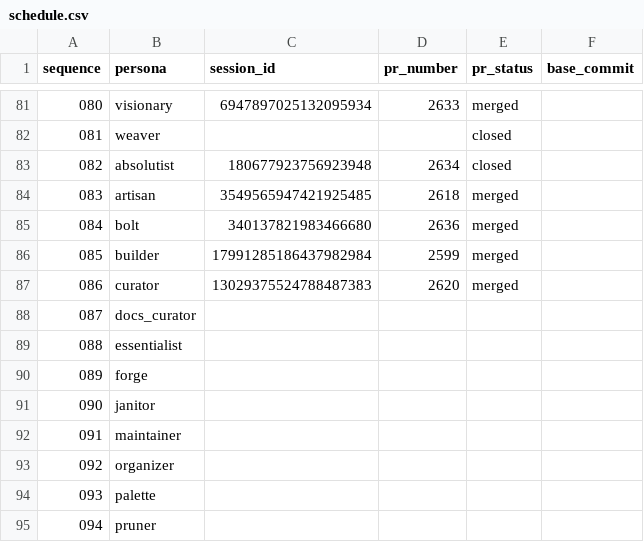
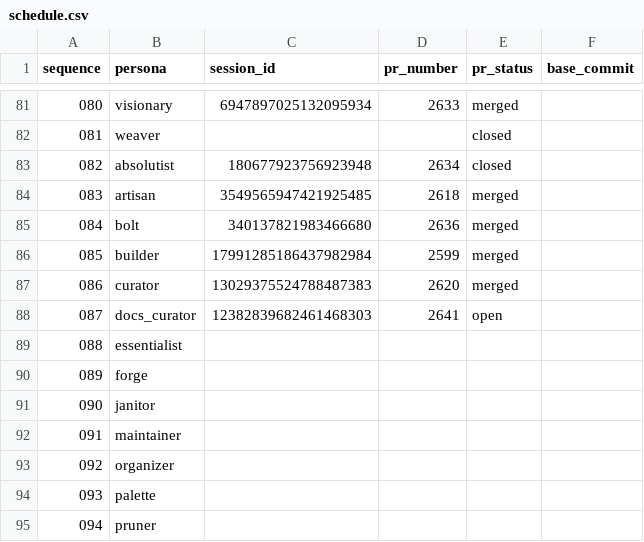
Before and after one commit to franklinbaldo/egregora, a CSV file: .team/schedule.csv, drawn as a sheet; only a part is shown, gaps mark what is left out.

```diff
--- a/.team/schedule.csv
+++ b/.team/schedule.csv
@@ -87,3 +87,3 @@ sequence,persona,session_id,pr_number,pr_status,base_commit
 086,curator,13029375524788487383,2620,merged,
-087,docs_curator,,,,
+087,docs_curator,12382839682461468303,2641,open,
 088,essentialist,,,,
```
